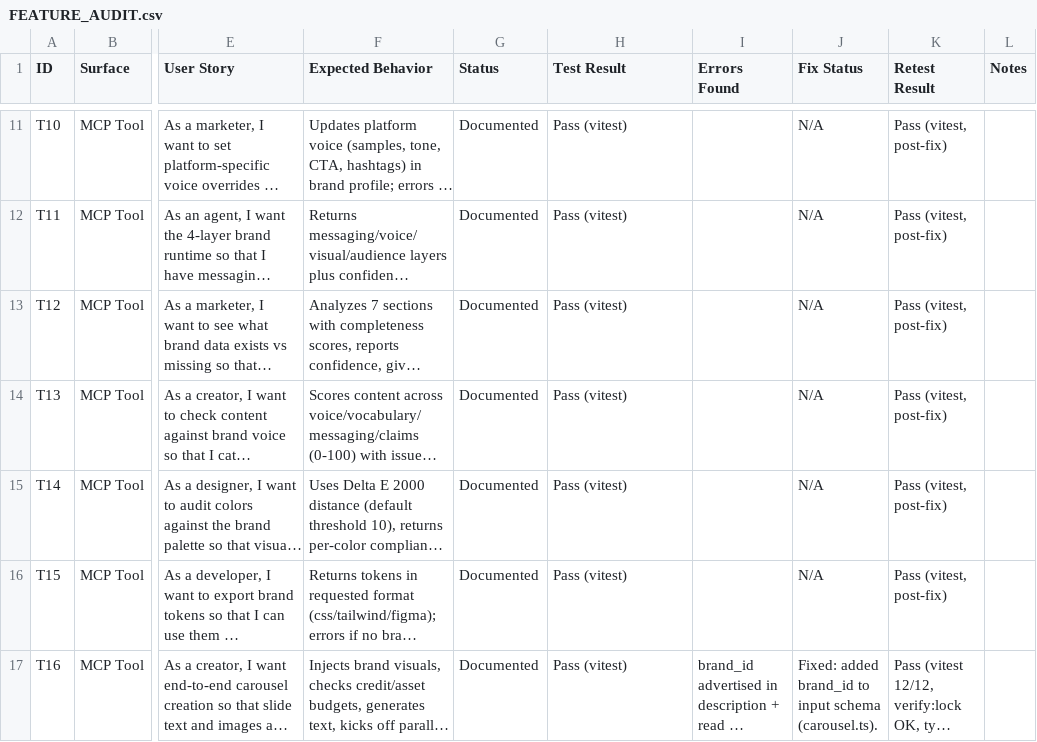
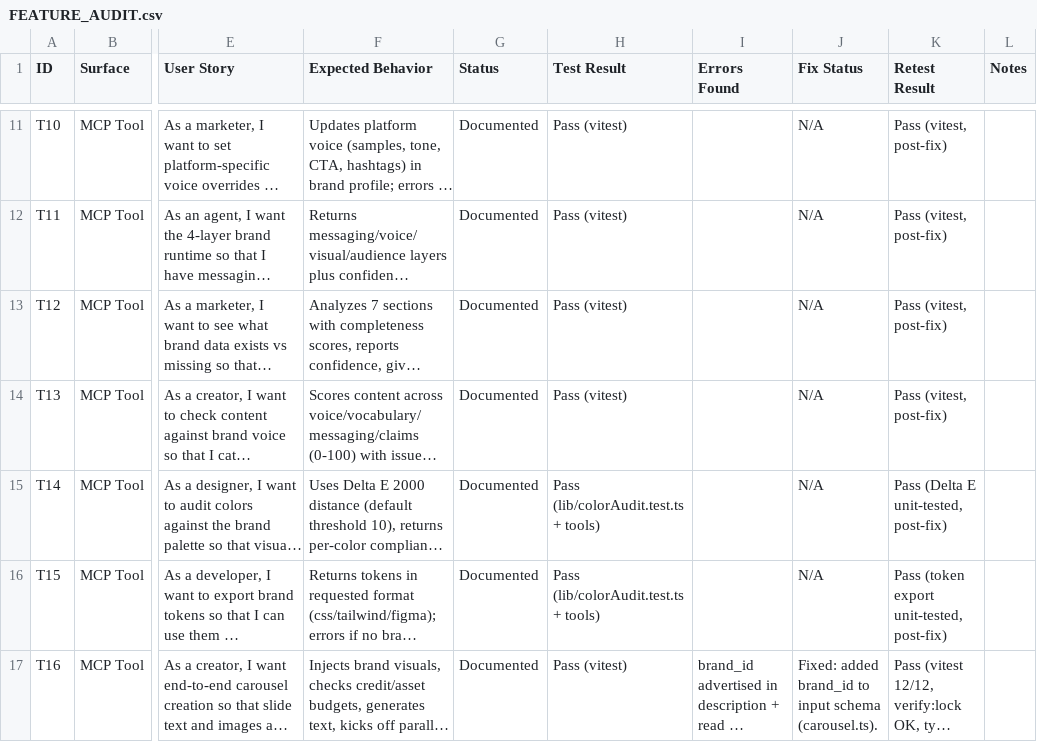
Before and after one commit to socialneuron/mcp-server, a CSV file: docs/feature-audit/FEATURE_AUDIT.csv, drawn as a sheet; only a part is shown, gaps mark what is left out; long unchanged cells end in …; the diff covers the shown part only; the diff names each change by its address in the sheet, - before the commit and + after, or states it on an @@ line.

```diff
--- a/docs/feature-audit/FEATURE_AUDIT.csv
+++ b/docs/feature-audit/FEATURE_AUDIT.csv
-H15:H16 (Test Result): Pass (vitest)
+H15:H16 (Test Result): Pass (lib/colorAudit.test.ts + tools)
-K15 (Retest Result): Pass (vitest, post-fix)
+K15 (Retest Result): Pass (Delta E unit-tested, post-fix)
-K16 (Retest Result): Pass (vitest, post-fix)
+K16 (Retest Result): Pass (token export unit-tested, post-fix)
```
Also changed, not shown: 7 edited cells elsewhere in this file, 4 other files.
